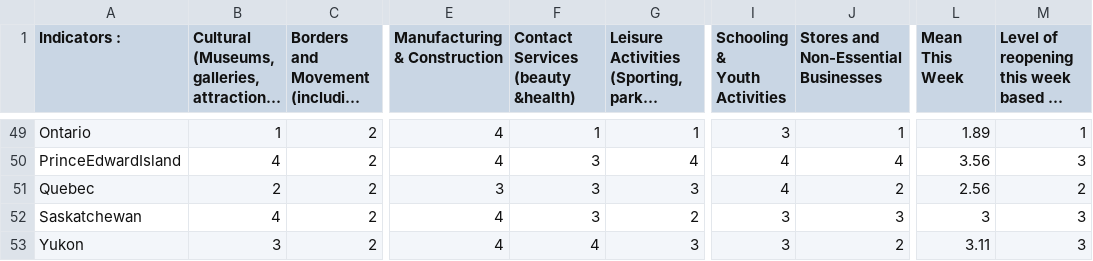
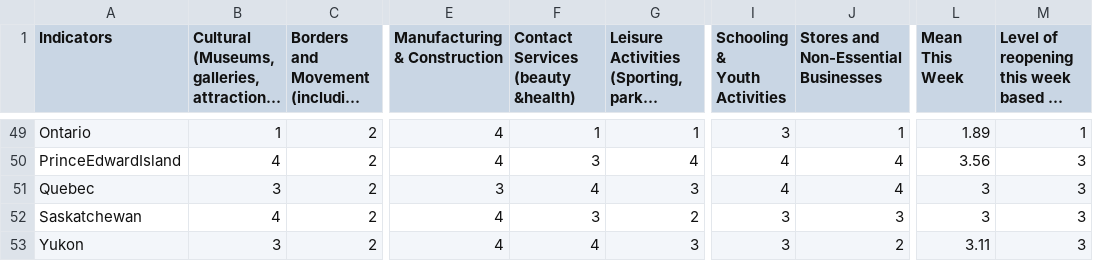
Before and after one commit to nrkthompson/ChartHolding, a CSV file: Data/CountryIndicatorsSource.csv, drawn as a sheet; only a part is shown, gaps mark what is left out; long unchanged cells end in …; the diff covers the shown part only; the diff names each change by its address in the sheet, - before the commit and + after, or states it on an @@ line.

```diff
--- a/Data/CountryIndicatorsSource.csv
+++ b/Data/CountryIndicatorsSource.csv
-A1: Indicators :
+A1: Indicators
-B51: 2
+B51: 3
-F51: 3
+F51: 4
-J51: 2
+J51: 4
-L51 (Mean This Week): 2.56
+L51 (Mean This Week): 3
-M51: 2
+M51: 3
```
Also changed, not shown: 56 edited cells elsewhere in this file, 1 other file.
